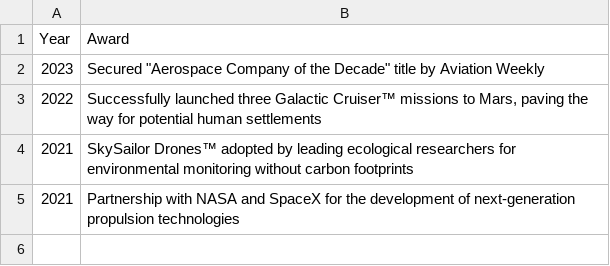
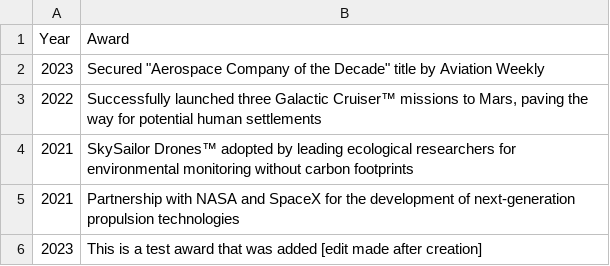
Before and after one commit to Will-Alger/ASE230-orion-aerospace-dynamics-website, a CSV file: data/csv/awards.csv, drawn as a sheet.

Commit message:
updated csv

```diff
--- a/data/csv/awards.csv
+++ b/data/csv/awards.csv
@@ -5 +5,2 @@ Year,Award
 2021,"Partnership with NASA and SpaceX for the development of next-generation propulsion technologies"
+2023,"This is a test award that was added [edit made after creation]"
```
